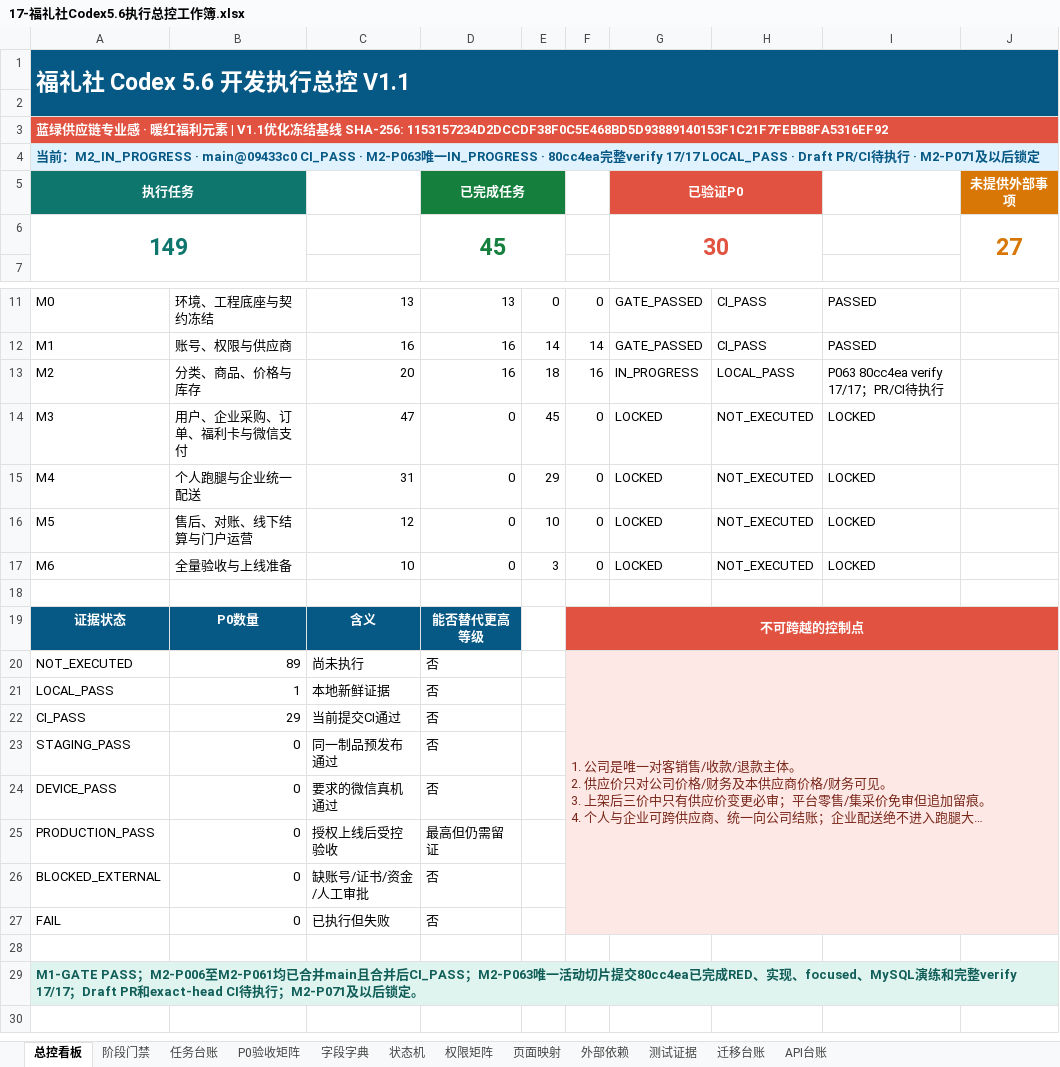
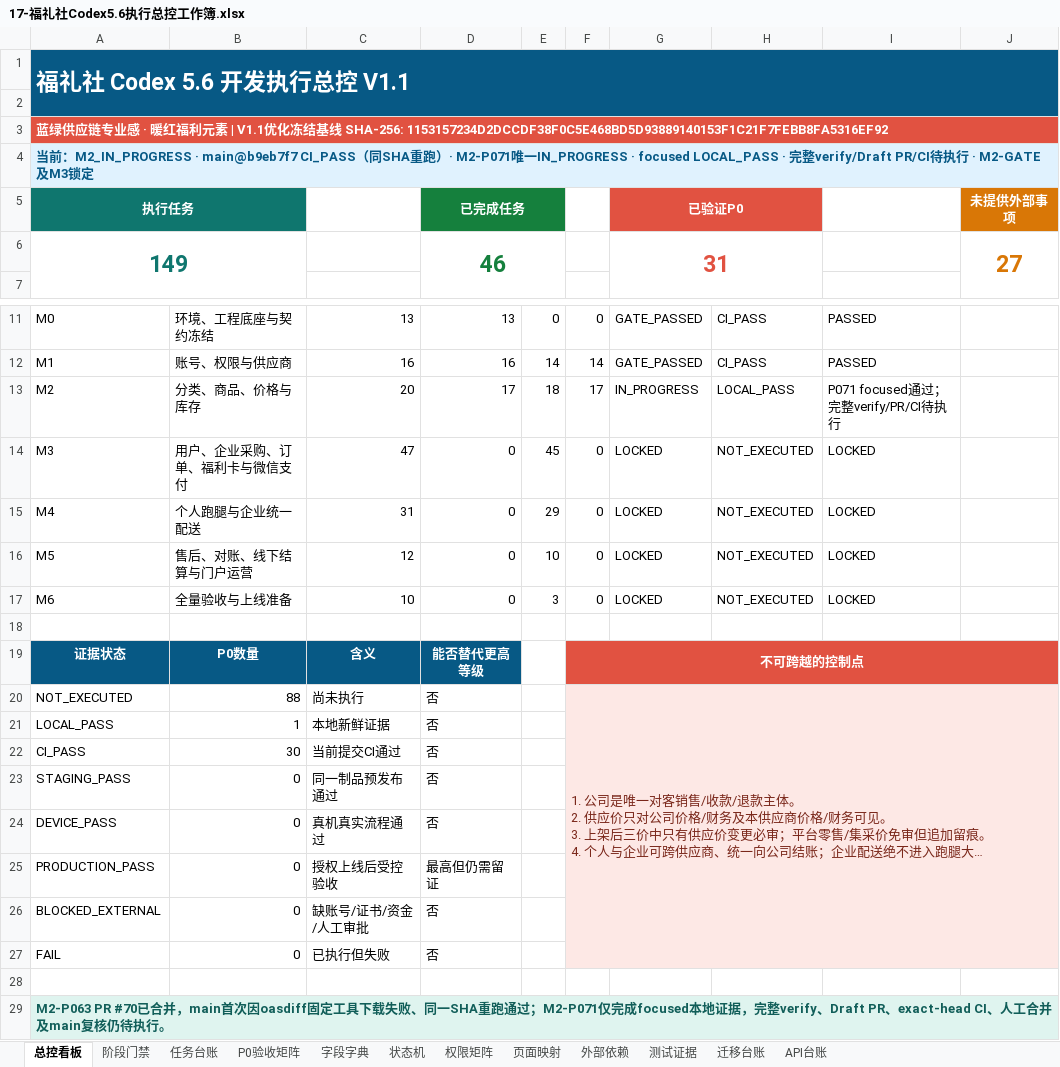
Before and after one commit to EasyStep-lee/flt1, an Excel workbook: 福礼社Codex5.6开发执行包V1.1/17-福礼社Codex5.6执行总控工作簿.xlsx, sheet 总控看板, drawn as a sheet; only a part is shown, gaps mark what is left out; long unchanged cells end in …; values as stored, in another font and other column widths than the file's, no borders; conditional formats not drawn; the diff names each change by its address in the sheet, - before the commit and + after, or states it on an @@ line.

```diff
--- a/福礼社Codex5.6开发执行包V1.1/17-福礼社Codex5.6执行总控工作簿.xlsx (sheet 总控看板)
+++ b/福礼社Codex5.6开发执行包V1.1/17-福礼社Codex5.6执行总控工作簿.xlsx (sheet 总控看板)
-A4: …M2_IN_PROGRESS · main@09433c0 CI_PASS · M2-P063唯一IN_PROGRESS · 80cc4ea完整verify 17/17 LOCAL_PASS · Draft PR/CI待执行 · M2-P071及以后锁定
+A4: …M2_IN_PROGRESS · main@b9eb7f7 CI_PASS（同SHA重跑）· M2-P071唯一IN_PROGRESS · focused LOCAL_PASS · 完整verify/Draft PR/CI待执行 · M2-GATE及M3锁定
-D6: 45
+D6: 46
-G6: 30
+G6: 31
-D13: 16
+D13: 17
-F13: 16
+F13: 17
-I13: P063 80cc4ea verify 17/17；PR/CI待执行
+I13: P071 focused通过；完整verify/PR/CI待执行
-B20: 89
+B20: 88
-B22: 29
+B22: 30
-C24: 要求的微信真机通过
+C24: 真机真实流程通过
-A29: M1-GATE PASS；M2-P006至M2-P061均已合并main且合并后CI_PASS；M2-P063唯一活动切片提交80cc4ea已完成RED、实现、focused、MySQL演练和完整verify 17/17；Draft PR和exact-head CI待执行；M2-P071及以后锁定。
+A29: M2-P063 PR #70已合并，main首次因oasdiff固定工具下载失败、同一SHA重跑通过；M2-P071仅完成focused本地证据，完整verify、Draft PR、exact-head CI、人工合并及main复核仍待执行。
```
Also changed, not shown: sheet API台账, sheet 测试证据, sheet 任务台账, sheet P0验收矩阵, sheet 页面映射, sheet 状态机, 1 more sheet, formulas that keep their value, 11 other files.
